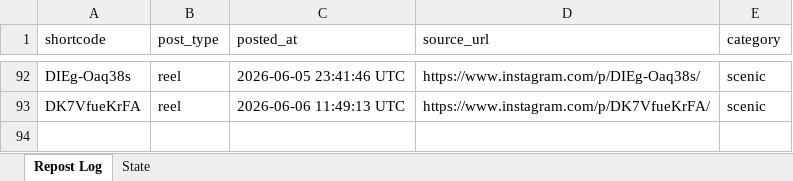
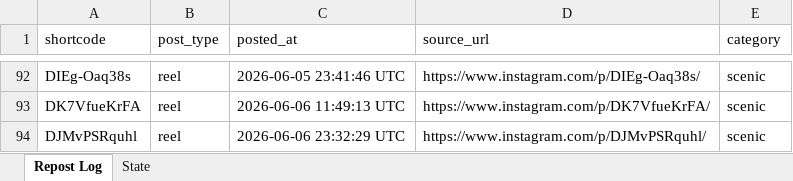
Before and after one commit to mahaboob9143/autopost-foodie, an Excel workbook: data/tracker.xlsx, sheet Repost Log, drawn as a sheet; only a part is shown, gaps mark what is left out; values as stored, in another font and other column widths than the file's, no borders; the diff names each change by its address in the sheet, - before the commit and + after, or states it on an @@ line.

```diff
--- a/data/tracker.xlsx (sheet Repost Log)
+++ b/data/tracker.xlsx (sheet Repost Log)
+row 94: DJMvPSRquhl | reel | 2026-06-06 23:32:29 UTC | https://www.instagram.com/p/DJMvPSRquhl/ | scenic
```
